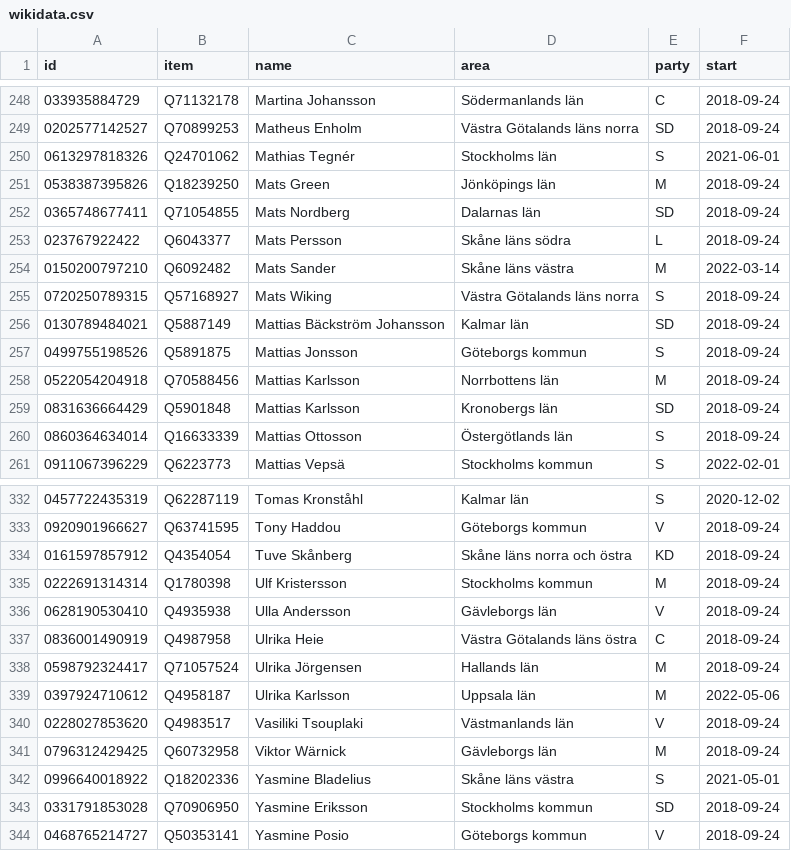
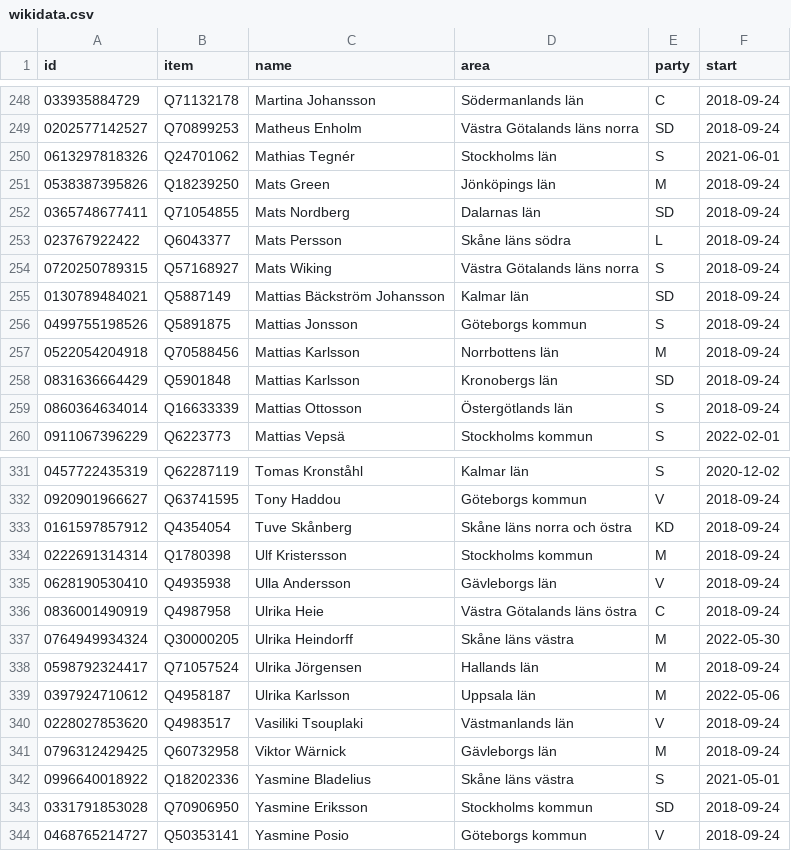
Before and after one commit to every-politician-scrapers/sweden-riksdag-api-current, a CSV file: data/wikidata.csv, drawn as a sheet; only a part is shown, gaps mark what is left out.

```diff
--- a/data/wikidata.csv
+++ b/data/wikidata.csv
@@ -253,3 +253,2 @@ id,item,name,area,party,start
 023767922422,Q6043377,Mats Persson,Skåne läns södra,L,2018-09-24
-0150200797210,Q6092482,Mats Sander,Skåne läns västra,M,2022-03-14
 0720250789315,Q57168927,Mats Wiking,Västra Götalands läns norra,S,2018-09-24
@@ -337,2 +336,3 @@ id,item,name,area,party,start
 0836001490919,Q4987958,Ulrika Heie,Västra Götalands läns östra,C,2018-09-24
+0764949934324,Q30000205,Ulrika Heindorff,Skåne läns västra,M,2022-05-30
 0598792324417,Q71057524,Ulrika Jörgensen,Hallands län,M,2018-09-24
```
Also changed, not shown: data/diff.csv, 1 other file.
